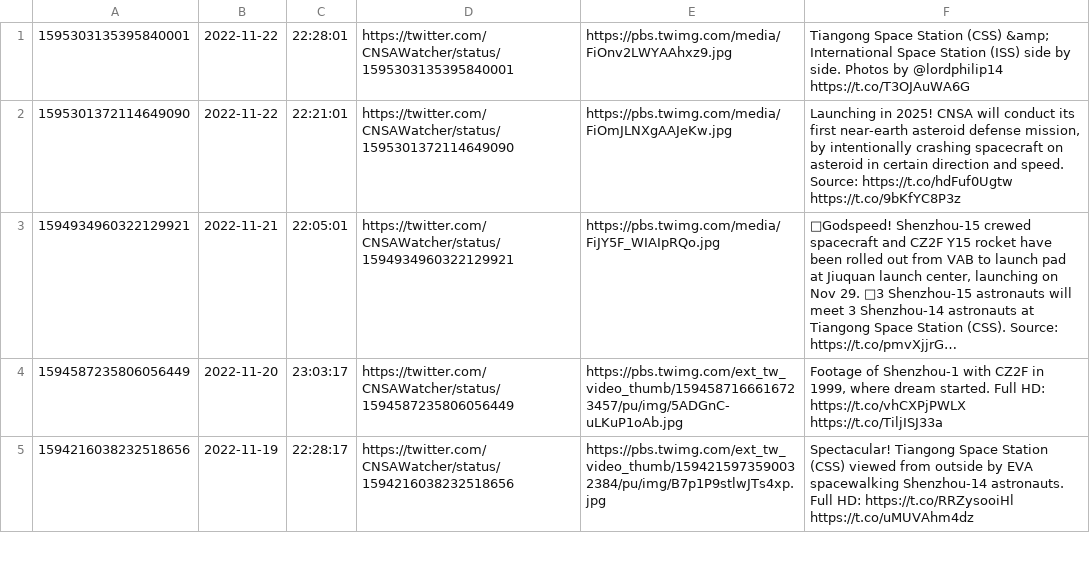
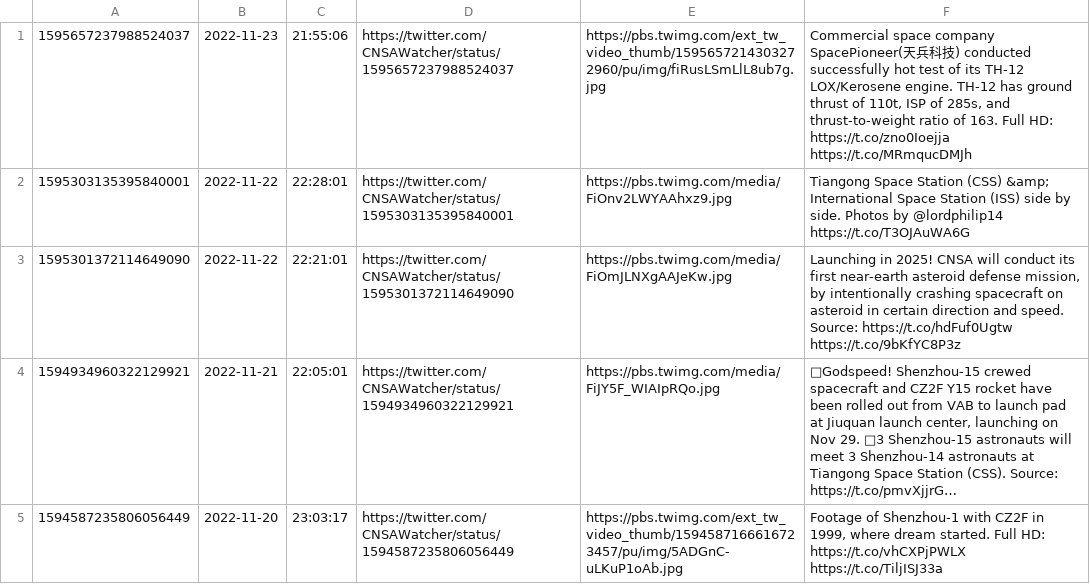
Before and after one commit to CNSAWatcher/cnsawatcher.github.io, a CSV file: scripts/twint/tweets.csv, drawn as a sheet; only a part is shown; the shorter side is filled out with more unchanged rows; long unchanged cells end in …; the diff names each change by its address in the sheet, - before the commit and + after, or states it on an @@ line.

```diff
--- a/scripts/twint/tweets.csv
+++ b/scripts/twint/tweets.csv
+row 1: 1595657237988524037 | 2022-11-23 | 21:55:06 | https://twitter.com/CNSAWatcher/status/1595657237988524037 | https://pbs.twimg.com/ext_tw_video_thumb/1595657214303272960/pu/img/fiRusLSmLlL8ub7g.jpg | Commercial space company SpacePioneer(天兵科技) conducted successfully hot test of its TH-12 LOX/Kerosene engine. TH-12 has ground thrust of 110t, ISP of 285s, and thrust-to-weight ratio of 163. Full HD: https://t.co/zno0Ioejja https://t.co/MRmqucDMJh
```
Also changed, not shown: scripts/twint/tweetsTmp.csv, 2 other files.
